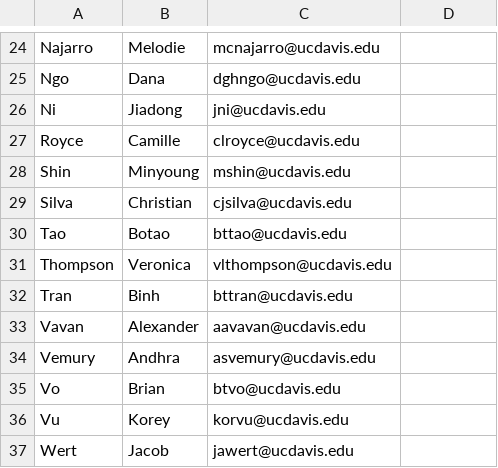
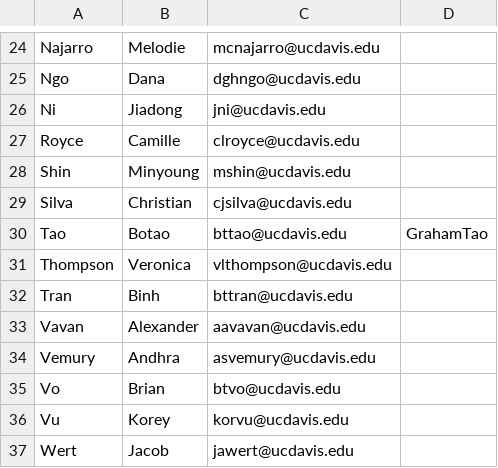
Before and after one commit to UCDBIS180L/gh-usernames, a CSV file: 2018_Roster.csv, drawn as a sheet; only a part is shown, gaps mark what is left out.

Commit message:
2018_Roster.csv

```diff
--- a/2018_Roster.csv
+++ b/2018_Roster.csv
@@ -29,3 +29,3 @@ Shin,Minyoung,mshin@ucdavis.edu,
 Silva,Christian,cjsilva@ucdavis.edu,
-Tao,Botao,bttao@ucdavis.edu,
+Tao,Botao,bttao@ucdavis.edu,GrahamTao
 Thompson,Veronica,vlthompson@ucdavis.edu,
```
